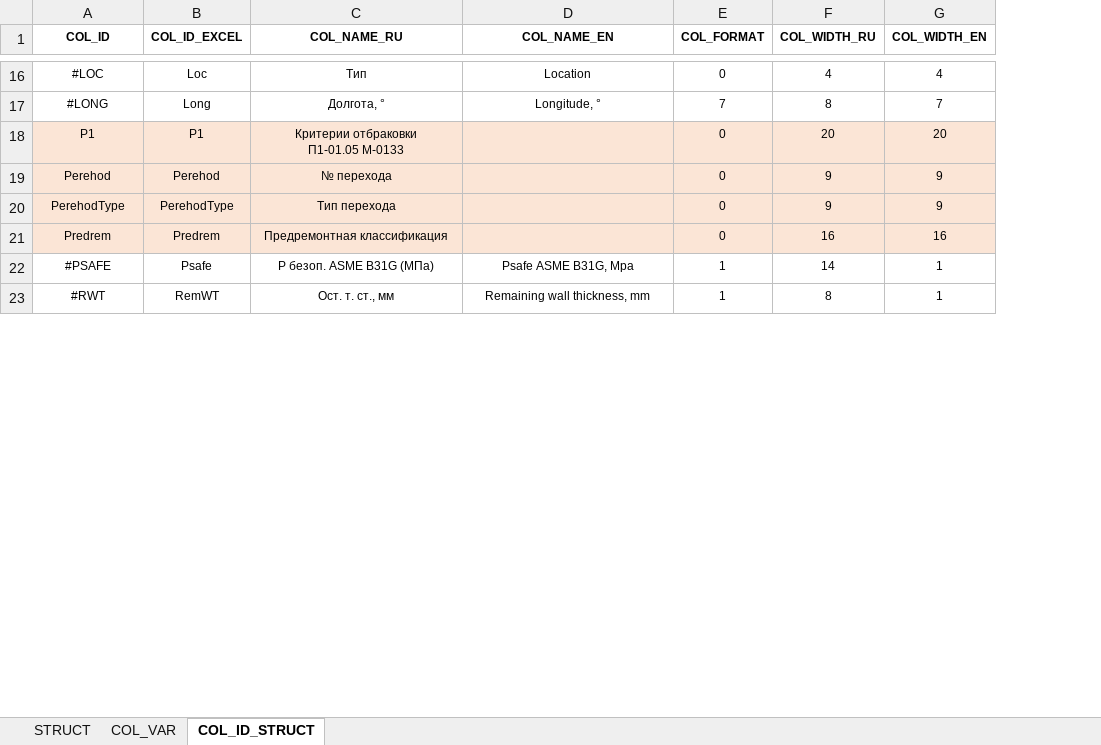
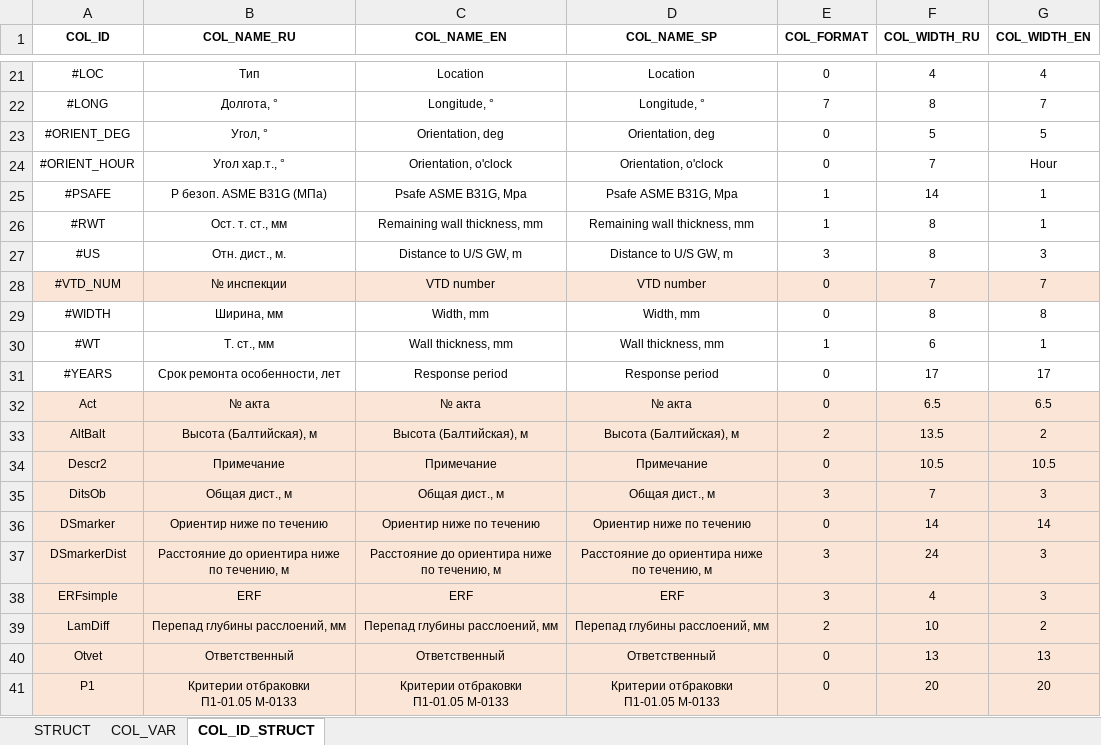
Before and after one commit to Basiel86/bKML, an Excel workbook: STRUCT.xlsx, sheet COL_ID_STRUCT, drawn as a sheet; only a part is shown, gaps mark what is left out; values as stored, in another font and other column widths than the file's, no borders; removed rows and columns are numbered as before the commit, all else as after; ↵ is a line break in a cell; the diff covers the shown part only; the diff names each change by its address in the sheet, - before the commit and + after, or states it on an @@ line.

```diff
--- a/STRUCT.xlsx (sheet COL_ID_STRUCT)
+++ b/STRUCT.xlsx (sheet COL_ID_STRUCT)
-column B (COL_ID_EXCEL), rows 16-17: Loc | Long; rows 22-23: Psafe | RemWT
+column D (COL_NAME_SP), rows 21-22: Location | Longitude, °; rows 25-26: Psafe ASME B31G, Mpa | Remaining wall thickness, mm
-row 18: P1 | P1 | Критерии отбраковки ↵ П1-01.05 М-0133 |  | 0 | 20 | 20
-row 19: Perehod | Perehod | № перехода |  | 0 | 9 | 9
-row 20: PerehodType | PerehodType | Тип перехода |  | 0 | 9 | 9
-row 21: Predrem | Predrem | Предремонтная классификация |  | 0 | 16 | 16
@@ row 3 moved to row 23: #ORIENT_DEG @@
@@ row 52 moved to row 24: #ORIENT_HOUR @@
+row 28: #VTD_NUM | № инспекции | VTD number | VTD number | 0 | 7 | 7
@@ row 28 moved to row 30: #WT @@
+row 31: #YEARS | Срок ремонта особенности, лет | Response period | Response period | 0 | 17 | 17
+row 32: Act | № акта | № акта | № акта | 0 | 6.5 | 6.5
+row 33: AltBalt | Высота (Балтийская), м | Высота (Балтийская), м | Высота (Балтийская), м | 2 | 13.5 | 2
+row 34: Descr2 | Примечание | Примечание | Примечание | 0 | 10.5 | 10.5
+row 35: DitsOb | Общая дист., м | Общая дист., м | Общая дист., м | 3 | 7 | 3
+row 36: DSmarker | Ориентир ниже по течению | Ориентир ниже по течению | Ориентир ниже по течению | 0 | 14 | 14
+row 37: DSmarkerDist | Расстояние до ориентира ниже по течению, м | Расстояние до ориентира ниже по течению, м | Расстояние до ориентира ниже по течению, м | 3 | 24 | 3
+row 38: ERFsimple | ERF | ERF | ERF | 3 | 4 | 3
+row 39: LamDiff | Перепад глубины расслоений, мм | Перепад глубины расслоений, мм | Перепад глубины расслоений, мм | 2 | 10 | 2
+row 40: Otvet | Ответственный | Ответственный | Ответственный | 0 | 13 | 13
+row 41: P1 | Критерии отбраковки ↵ П1-01.05 М-0133 | Критерии отбраковки ↵ П1-01.05 М-0133 | Критерии отбраковки ↵ П1-01.05 М-0133 | 0 | 20 | 20
```
Also changed, not shown: 18 added rows, 21 removed rows, 3 moved rows and 8 edited cells elsewhere in this sheet, sheet COL_VAR, sheet STRUCT, DBF_INDEX.xlsx, 4 other files.
